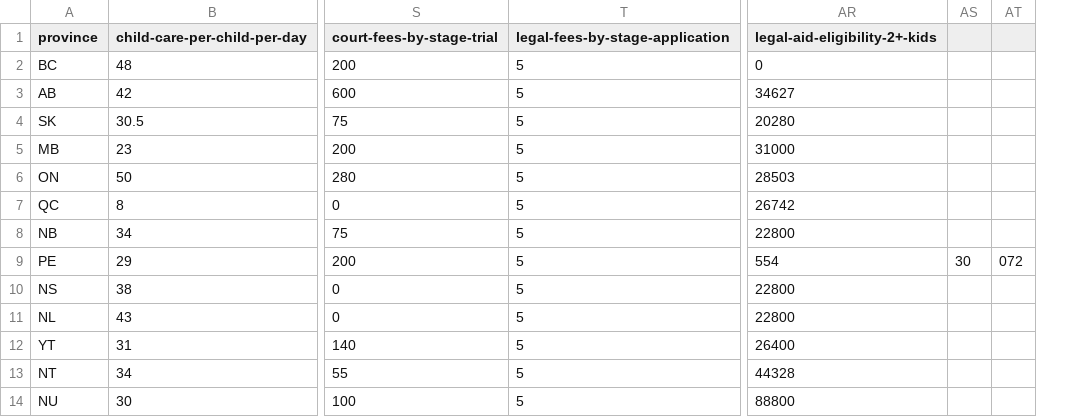
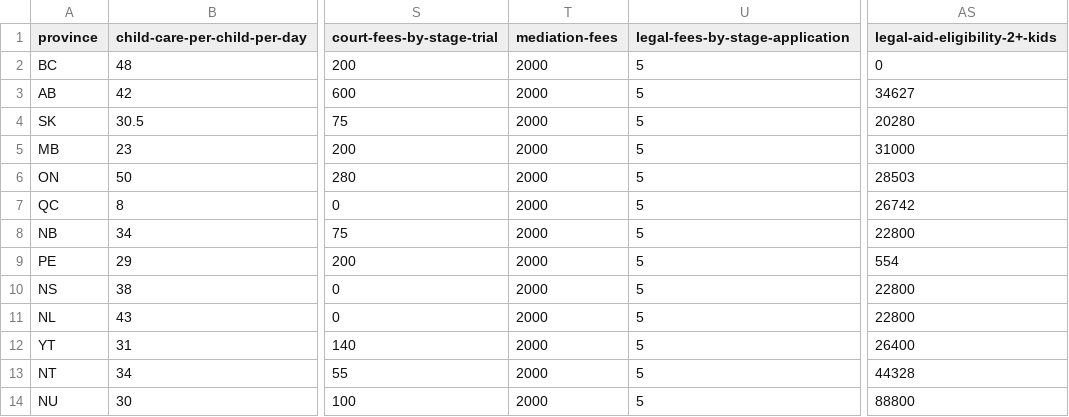
Before and after one commit to huevoncito/oop-calc, a CSV file: data/province-data.csv, drawn as a sheet; only a part is shown, gaps mark what is left out; removed rows and columns are numbered as before the commit, all else as after; the diff names each change by its address in the sheet, - before the commit and + after, or states it on an @@ line.

Commit message:
fix data and styles and oop working

```diff
--- a/data/province-data.csv
+++ b/data/province-data.csv
+column T (mediation-fees), rows 2-14: all 2000
-column AS, row 9: 30
-column AT, row 9: 072
```
Also changed, not shown: 11 other files.
